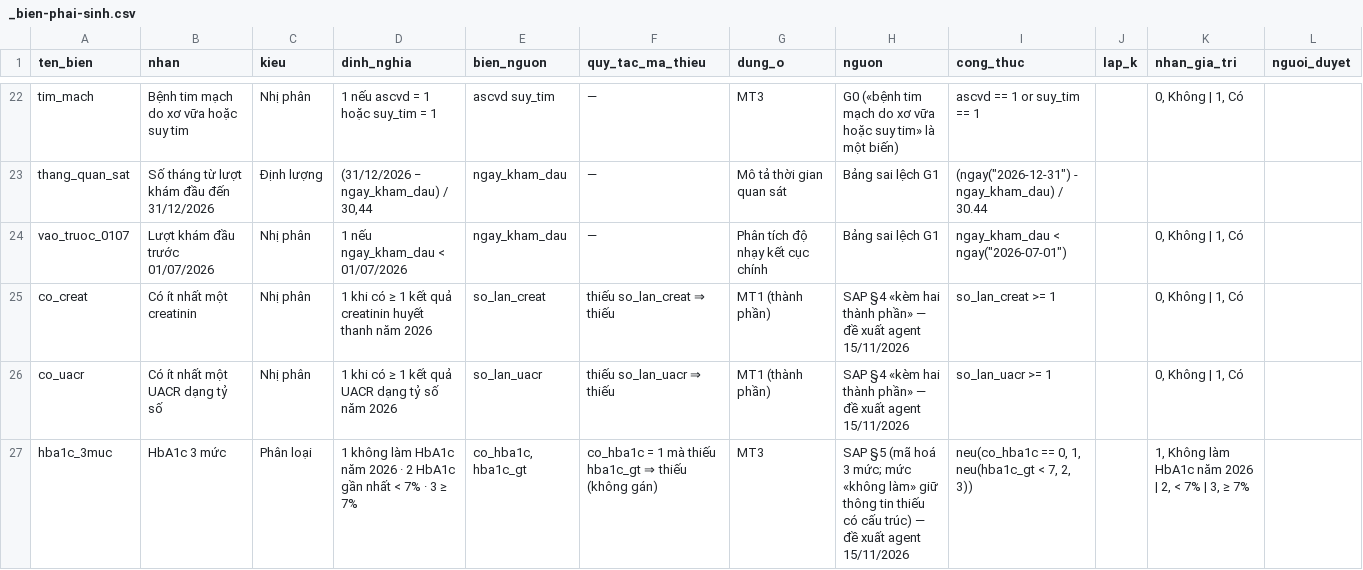
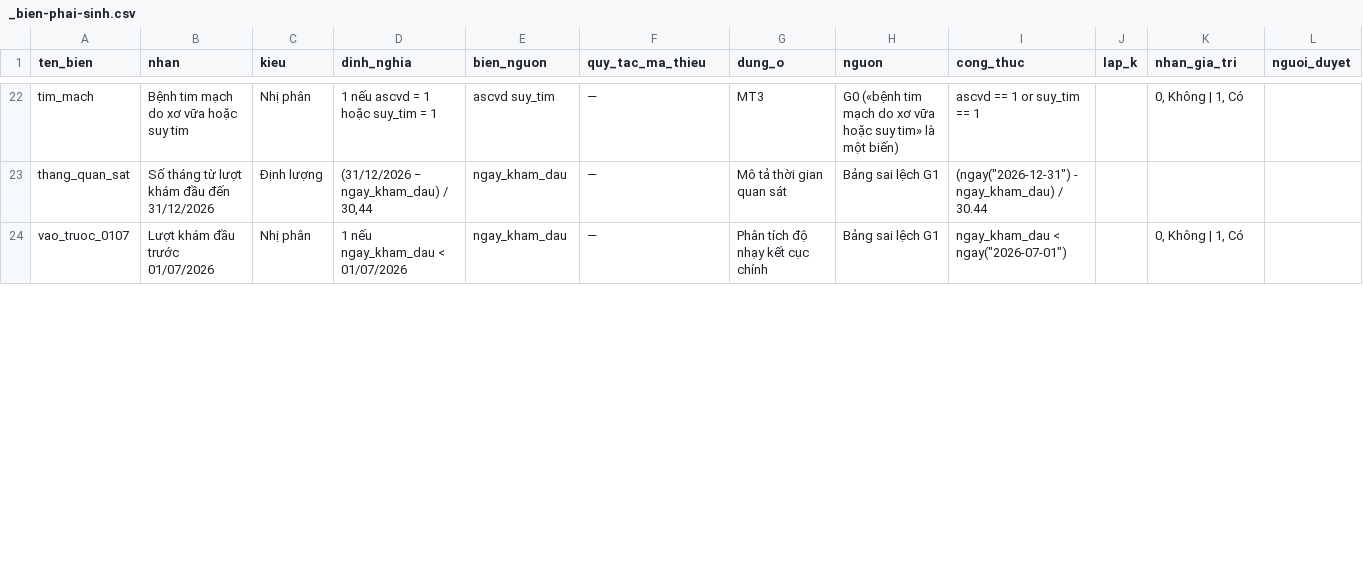
Before and after one commit to drluanbv175/medical-ebm-automation, a CSV file: exports/btm-dtd2-ngoai-tru-BVQY175/_bien-phai-sinh.csv, drawn as a sheet; only a part is shown, gaps mark what is left out; the diff covers the shown part only.

```diff
--- a/exports/btm-dtd2-ngoai-tru-BVQY175/_bien-phai-sinh.csv
+++ b/exports/btm-dtd2-ngoai-tru-BVQY175/_bien-phai-sinh.csv
@@ -24,4 +24 @@ thang_quan_sat,Số tháng từ lượt khám đầu đến 31/12/2026,Định l
 vao_truoc_0107,Lượt khám đầu trước 01/07/2026,Nhị phân,1 nếu ngay_kham_dau < 01/07/2026,ngay_kham_dau,—,Phân tích độ nhạy kết cục chính,Bảng sai lệch G1,"ngay_kham_dau < ngay(""2026-07-01"")",,"0, Không | 1, Có",
-co_creat,Có ít nhất một creatinin,Nhị phân,1 khi có ≥ 1 kết quả creatinin huyết thanh năm 2026,so_lan_creat,thiếu so_lan_creat ⇒ thiếu,MT1 (thành phần),SAP §4 «kèm hai thành phần» — đề xuất agent 15/11/2026,so_lan_creat >= 1,,"0, Không | 1, Có",
-co_uacr,Có ít nhất một UACR dạng tỷ số,Nhị phân,1 khi có ≥ 1 kết quả UACR dạng tỷ số năm 2026,so_lan_uacr,thiếu so_lan_uacr ⇒ thiếu,MT1 (thành phần),SAP §4 «kèm hai thành phần» — đề xuất agent 15/11/2026,so_lan_uacr >= 1,,"0, Không | 1, Có",
-hba1c_3muc,HbA1c 3 mức,Phân loại,1 không làm HbA1c năm 2026 · 2 HbA1c gần nhất < 7% · 3 ≥ 7%,"co_hba1c, hba1c_gt",co_hba1c = 1 mà thiếu hba1c_gt ⇒ thiếu (không gán),MT3,SAP §5 (mã hoá 3 mức; mức «không làm» giữ thông tin thiếu có cấu trúc) — đề xuất agent 15/11/2026,"neu(co_hba1c == 0, 1, neu(hba1c_gt < 7, 2, 3))",,"1, Không làm HbA1c năm 2026 | 2, < 7% | 3, ≥ 7%",
```
Also changed, not shown: 1 added row, 5 removed rows and 5 edited cells elsewhere in this file, 3 other files.
